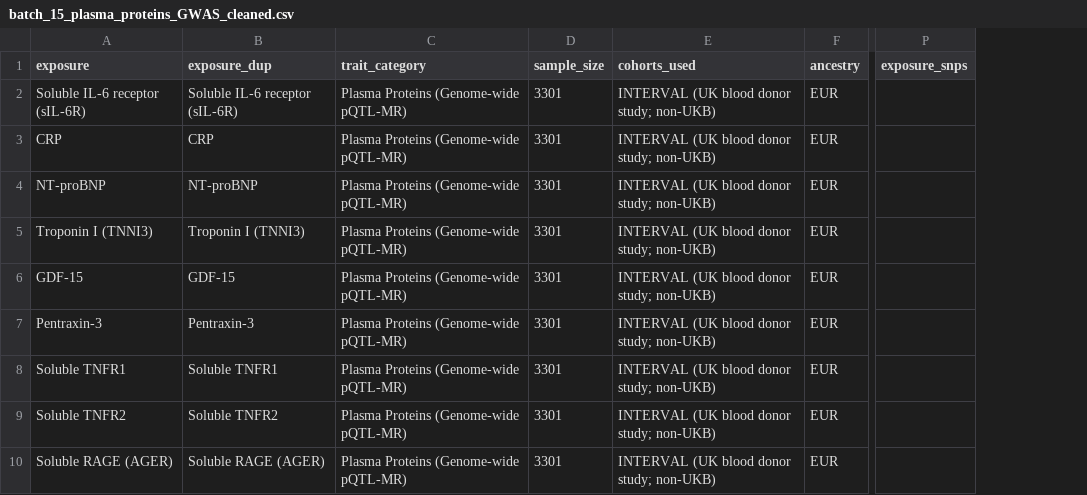
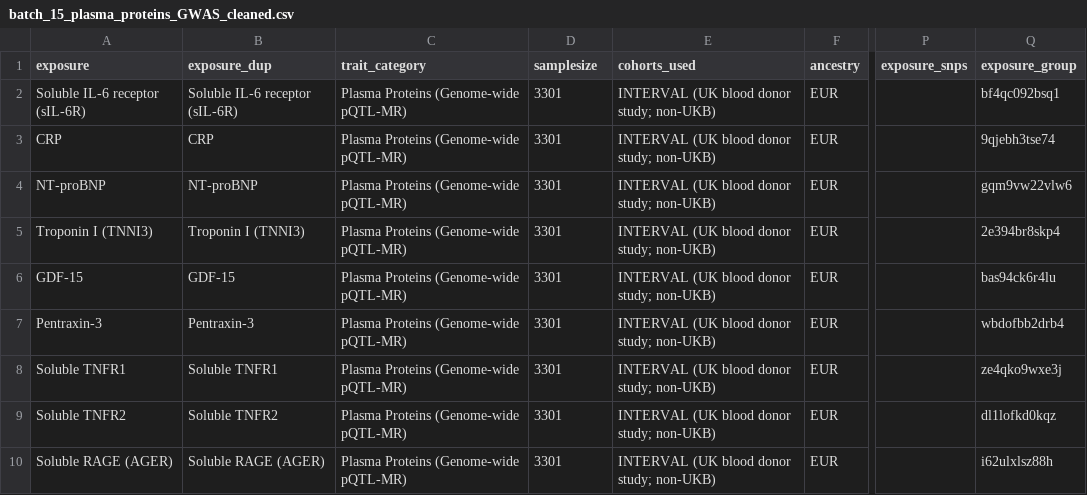
Before and after one commit to Robert-Henry-Campbell/ARD-Mendelian-Randomization, a CSV file: inst/extdata/19_batches/batch_15_plasma_proteins_GWAS_cleaned.csv, drawn as a sheet; only a part is shown, gaps mark what is left out; the diff names each change by its address in the sheet, - before the commit and + after, or states it on an @@ line.

```diff
--- a/inst/extdata/19_batches/batch_15_plasma_proteins_GWAS_cleaned.csv
+++ b/inst/extdata/19_batches/batch_15_plasma_proteins_GWAS_cleaned.csv
+column Q (exposure_group), rows 2-10: bf4qc092bsq1 | 9qjebh3tse74 | gqm9vw22vlw6 | 2e394br8skp4 | bas94ck6r4lu | wbdofbb2drb4 | ze4qko9wxe3j | dl1lofkd0kqz | i62ulxlsz88h
-D1: sample_size
+D1: samplesize
```
Also changed, not shown: inst/extdata/19_batches/batch_03_diet_gwas_v2.csv, inst/extdata/19_batches/batch_07_inflammation_immune_GWAS_audit.csv, 16 other files.
